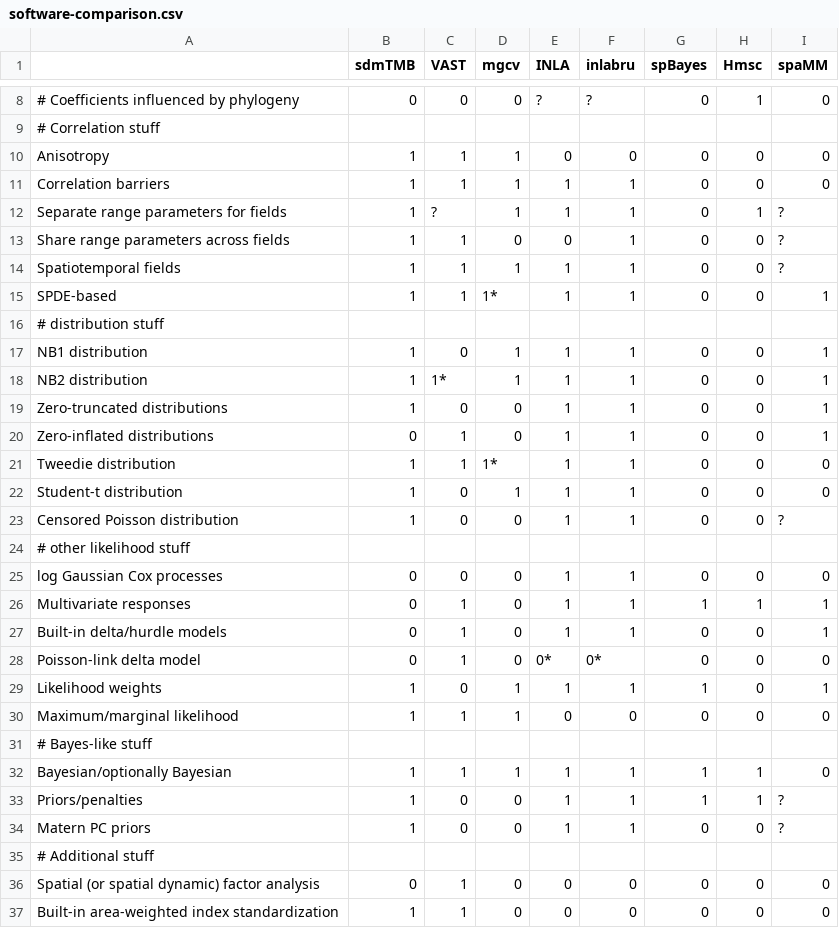
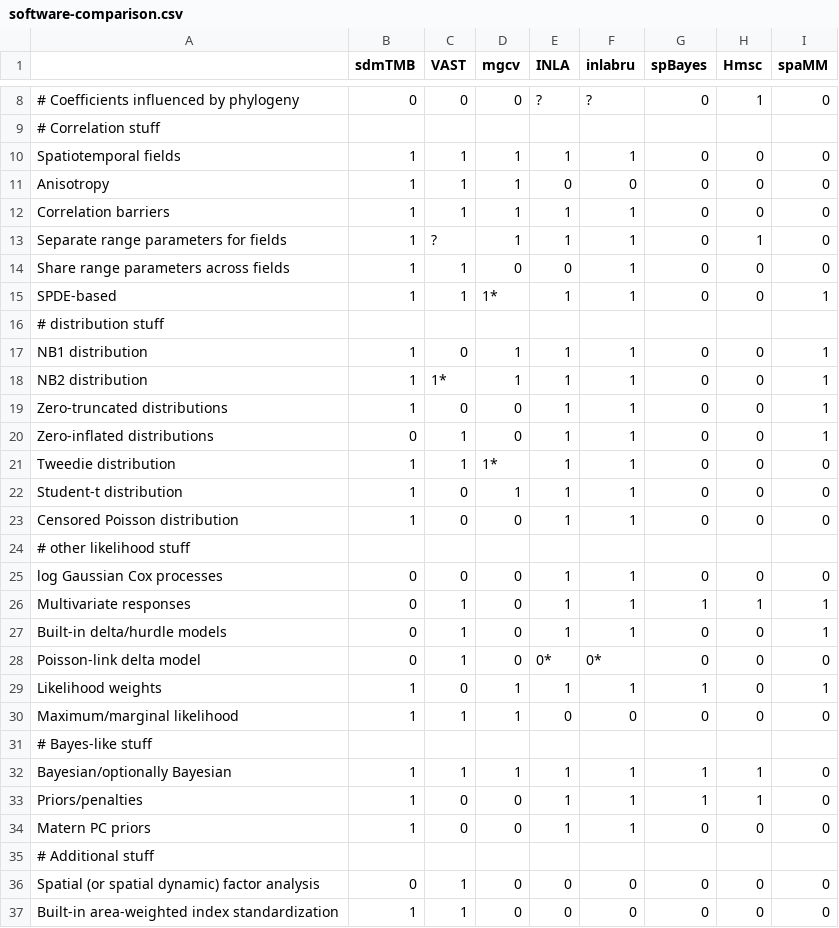
Before and after one commit to seananderson/sdmTMB-paper, a CSV file: doc/software-comparison.csv, drawn as a sheet; only a part is shown, gaps mark what is left out; removed rows and columns are numbered as before the commit, all else as after; the diff names each change by its address in the sheet, - before the commit and + after, or states it on an @@ line.

Commit message:
Update software table

```diff
--- a/doc/software-comparison.csv
+++ b/doc/software-comparison.csv
+row 10: Spatiotemporal fields | 1 | 1 | 1 | 1 | 1 | 0 | 0 | 0
-I13:I14 (spaMM): ?
+I13:I14 (spaMM): 0
-row 14: Spatiotemporal fields | 1 | 1 | 1 | 1 | 1 | 0 | 0 | ?
-I23 (spaMM): ?
+I23 (spaMM): 0
-I33:I34 (spaMM): ?
+I33:I34 (spaMM): 0
```
